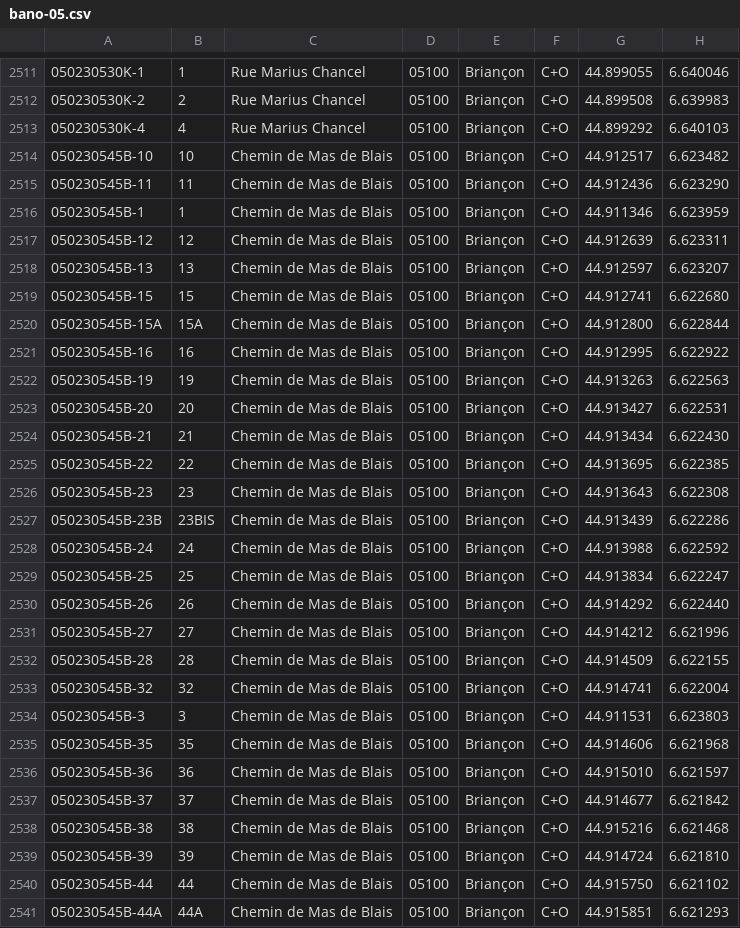
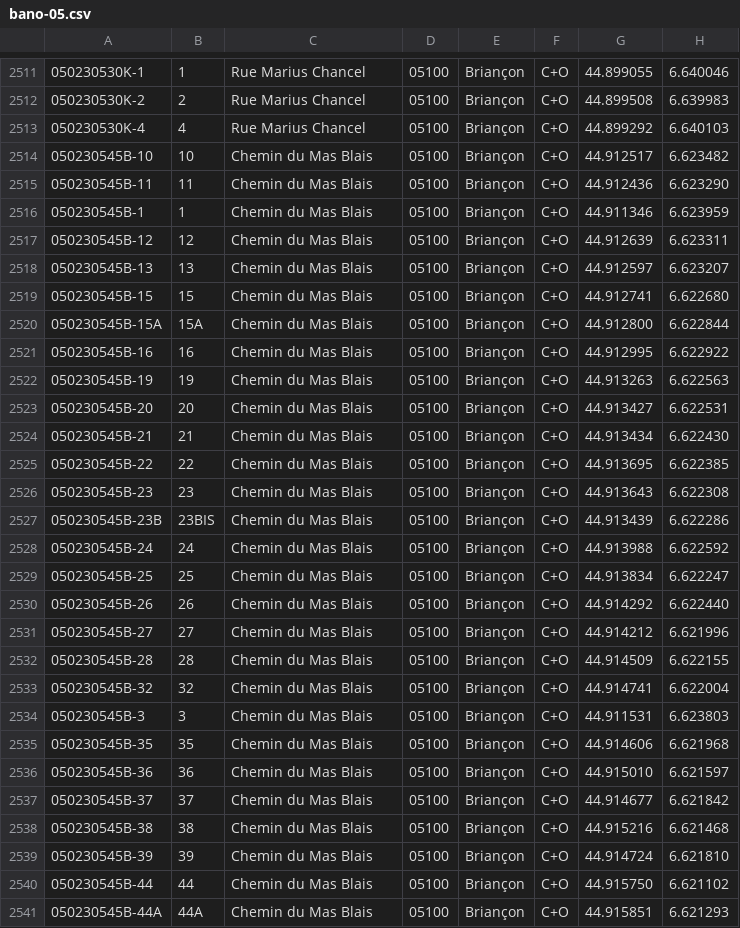
Before and after one commit to osm-fr/bano-data, a CSV file: bano-05.csv, drawn as a sheet; only a part is shown, gaps mark what is left out; the diff covers the shown part only.

```diff
--- a/bano-05.csv
+++ b/bano-05.csv
@@ -2513,29 +2513,29 @@
 050230530K-4,4,Rue Marius Chancel,05100,Briançon,C+O,44.899292,6.640103
-050230545B-10,10,Chemin de Mas de Blais,05100,Briançon,C+O,44.912517,6.623482
-050230545B-11,11,Chemin de Mas de Blais,05100,Briançon,C+O,44.912436,6.623290
-050230545B-1,1,Chemin de Mas de Blais,05100,Briançon,C+O,44.911346,6.623959
-050230545B-12,12,Chemin de Mas de Blais,05100,Briançon,C+O,44.912639,6.623311
-050230545B-13,13,Chemin de Mas de Blais,05100,Briançon,C+O,44.912597,6.623207
-050230545B-15,15,Chemin de Mas de Blais,05100,Briançon,C+O,44.912741,6.622680
-050230545B-15A,15A,Chemin de Mas de Blais,05100,Briançon,C+O,44.912800,6.622844
-050230545B-16,16,Chemin de Mas de Blais,05100,Briançon,C+O,44.912995,6.622922
-050230545B-19,19,Chemin de Mas de Blais,05100,Briançon,C+O,44.913263,6.622563
-050230545B-20,20,Chemin de Mas de Blais,05100,Briançon,C+O,44.913427,6.622531
-050230545B-21,21,Chemin de Mas de Blais,05100,Briançon,C+O,44.913434,6.622430
-050230545B-22,22,Chemin de Mas de Blais,05100,Briançon,C+O,44.913695,6.622385
-050230545B-23,23,Chemin de Mas de Blais,05100,Briançon,C+O,44.913643,6.622308
-050230545B-23B,23BIS,Chemin de Mas de Blais,05100,Briançon,C+O,44.913439,6.622286
-050230545B-24,24,Chemin de Mas de Blais,05100,Briançon,C+O,44.913988,6.622592
-050230545B-25,25,Chemin de Mas de Blais,05100,Briançon,C+O,44.913834,6.622247
-050230545B-26,26,Chemin de Mas de Blais,05100,Briançon,C+O,44.914292,6.622440
-050230545B-27,27,Chemin de Mas de Blais,05100,Briançon,C+O,44.914212,6.621996
-050230545B-28,28,Chemin de Mas de Blais,05100,Briançon,C+O,44.914509,6.622155
-050230545B-32,32,Chemin de Mas de Blais,05100,Briançon,C+O,44.914741,6.622004
-050230545B-3,3,Chemin de Mas de Blais,05100,Briançon,C+O,44.911531,6.623803
-050230545B-35,35,Chemin de Mas de Blais,05100,Briançon,C+O,44.914606,6.621968
-050230545B-36,36,Chemin de Mas de Blais,05100,Briançon,C+O,44.915010,6.621597
-050230545B-37,37,Chemin de Mas de Blais,05100,Briançon,C+O,44.914677,6.621842
-050230545B-38,38,Chemin de Mas de Blais,05100,Briançon,C+O,44.915216,6.621468
-050230545B-39,39,Chemin de Mas de Blais,05100,Briançon,C+O,44.914724,6.621810
-050230545B-44,44,Chemin de Mas de Blais,05100,Briançon,C+O,44.915750,6.621102
-050230545B-44A,44A,Chemin de Mas de Blais,05100,Briançon,C+O,44.915851,6.621293
+050230545B-10,10,Chemin du Mas Blais,05100,Briançon,C+O,44.912517,6.623482
+050230545B-11,11,Chemin du Mas Blais,05100,Briançon,C+O,44.912436,6.623290
+050230545B-1,1,Chemin du Mas Blais,05100,Briançon,C+O,44.911346,6.623959
+050230545B-12,12,Chemin du Mas Blais,05100,Briançon,C+O,44.912639,6.623311
+050230545B-13,13,Chemin du Mas Blais,05100,Briançon,C+O,44.912597,6.623207
+050230545B-15,15,Chemin du Mas Blais,05100,Briançon,C+O,44.912741,6.622680
+050230545B-15A,15A,Chemin du Mas Blais,05100,Briançon,C+O,44.912800,6.622844
+050230545B-16,16,Chemin du Mas Blais,05100,Briançon,C+O,44.912995,6.622922
+050230545B-19,19,Chemin du Mas Blais,05100,Briançon,C+O,44.913263,6.622563
+050230545B-20,20,Chemin du Mas Blais,05100,Briançon,C+O,44.913427,6.622531
+050230545B-21,21,Chemin du Mas Blais,05100,Briançon,C+O,44.913434,6.622430
+050230545B-22,22,Chemin du Mas Blais,05100,Briançon,C+O,44.913695,6.622385
+050230545B-23,23,Chemin du Mas Blais,05100,Briançon,C+O,44.913643,6.622308
+050230545B-23B,23BIS,Chemin du Mas Blais,05100,Briançon,C+O,44.913439,6.622286
+050230545B-24,24,Chemin du Mas Blais,05100,Briançon,C+O,44.913988,6.622592
+050230545B-25,25,Chemin du Mas Blais,05100,Briançon,C+O,44.913834,6.622247
+050230545B-26,26,Chemin du Mas Blais,05100,Briançon,C+O,44.914292,6.622440
+050230545B-27,27,Chemin du Mas Blais,05100,Briançon,C+O,44.914212,6.621996
+050230545B-28,28,Chemin du Mas Blais,05100,Briançon,C+O,44.914509,6.622155
+050230545B-32,32,Chemin du Mas Blais,05100,Briançon,C+O,44.914741,6.622004
+050230545B-3,3,Chemin du Mas Blais,05100,Briançon,C+O,44.911531,6.623803
+050230545B-35,35,Chemin du Mas Blais,05100,Briançon,C+O,44.914606,6.621968
+050230545B-36,36,Chemin du Mas Blais,05100,Briançon,C+O,44.915010,6.621597
+050230545B-37,37,Chemin du Mas Blais,05100,Briançon,C+O,44.914677,6.621842
+050230545B-38,38,Chemin du Mas Blais,05100,Briançon,C+O,44.915216,6.621468
+050230545B-39,39,Chemin du Mas Blais,05100,Briançon,C+O,44.914724,6.621810
+050230545B-44,44,Chemin du Mas Blais,05100,Briançon,C+O,44.915750,6.621102
+050230545B-44A,44A,Chemin du Mas Blais,05100,Briançon,C+O,44.915851,6.621293
```
Also changed, not shown: 23 edited cells elsewhere in this file, 8 other files.
